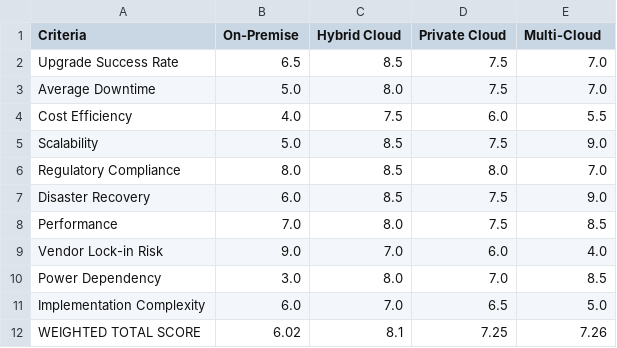
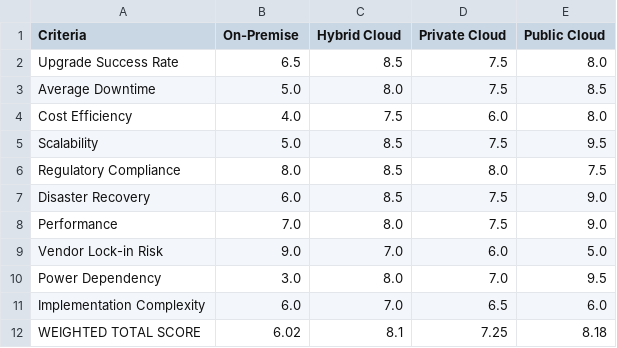
Before and after one commit to effizy/reserach-project, a CSV file: infrastructure_analysis.csv, drawn as a sheet.

Commit message:
made corrections to the infrastructure analysis

```diff
--- a/infrastructure_analysis.csv
+++ b/infrastructure_analysis.csv
@@ -1,12 +1,12 @@
-Criteria,On-Premise,Hybrid Cloud,Private Cloud,Multi-Cloud
-Upgrade Success Rate,6.5,8.5,7.5,7.0
-Average Downtime,5.0,8.0,7.5,7.0
-Cost Efficiency,4.0,7.5,6.0,5.5
-Scalability,5.0,8.5,7.5,9.0
-Regulatory Compliance,8.0,8.5,8.0,7.0
+Criteria,On-Premise,Hybrid Cloud,Private Cloud,Public Cloud
+Upgrade Success Rate,6.5,8.5,7.5,8.0
+Average Downtime,5.0,8.0,7.5,8.5
+Cost Efficiency,4.0,7.5,6.0,8.0
+Scalability,5.0,8.5,7.5,9.5
+Regulatory Compliance,8.0,8.5,8.0,7.5
 Disaster Recovery,6.0,8.5,7.5,9.0
-Performance,7.0,8.0,7.5,8.5
-Vendor Lock-in Risk,9.0,7.0,6.0,4.0
-Power Dependency,3.0,8.0,7.0,8.5
-Implementation Complexity,6.0,7.0,6.5,5.0
-WEIGHTED TOTAL SCORE,6.02,8.1,7.25,7.26
+Performance,7.0,8.0,7.5,9.0
+Vendor Lock-in Risk,9.0,7.0,6.0,5.0
+Power Dependency,3.0,8.0,7.0,9.5
+Implementation Complexity,6.0,7.0,6.5,6.0
+WEIGHTED TOTAL SCORE,6.02,8.1,7.25,8.18
```
Also changed, not shown: 8 other files.
